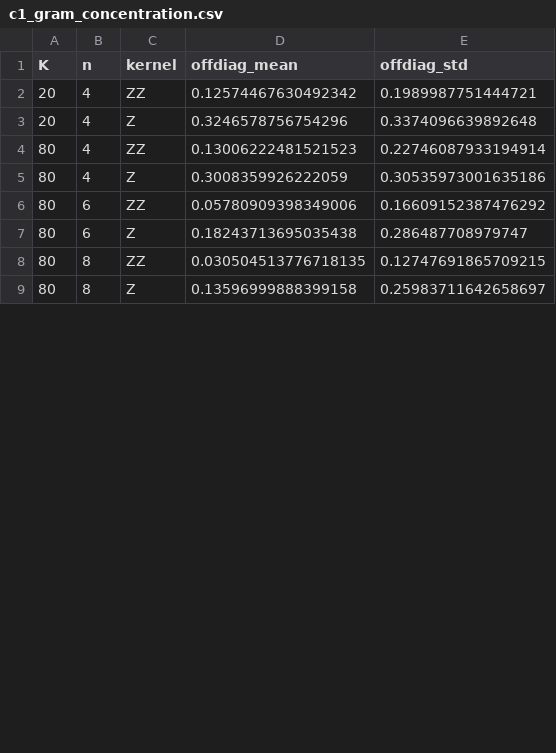
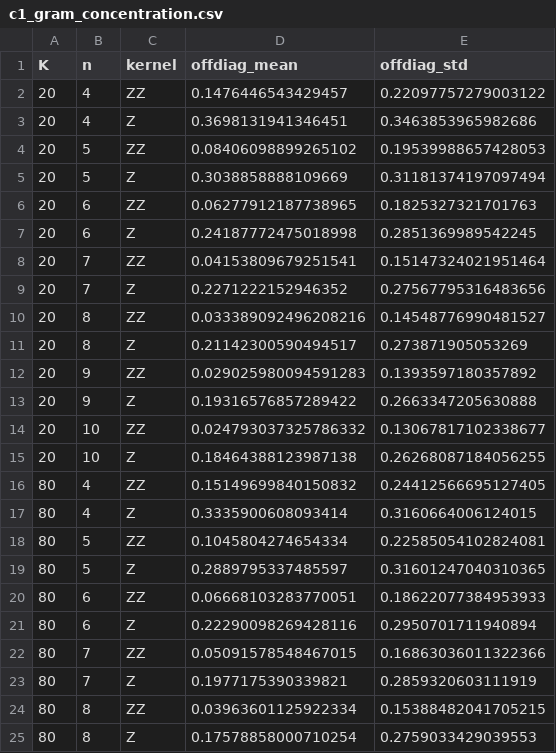
Before and after one commit to anhquan1111/QSVM_NSLKDD, a CSV file: results/nslkdd/c1_revision/c1_gram_concentration.csv, drawn as a sheet; only a part is shown; the diff covers the shown part only.

```diff
--- a/results/nslkdd/c1_revision/c1_gram_concentration.csv
+++ b/results/nslkdd/c1_revision/c1_gram_concentration.csv
@@ -1,9 +1,25 @@
 K,n,kernel,offdiag_mean,offdiag_std
-20,4,ZZ,0.12574467630492342,0.1989987751444721
-20,4,Z,0.3246578756754296,0.3374096639892648
-80,4,ZZ,0.13006222481521523,0.22746087933194914
-80,4,Z,0.3008359926222059,0.30535973001635186
-80,6,ZZ,0.05780909398349006,0.16609152387476292
-80,6,Z,0.18243713695035438,0.286487708979747
-80,8,ZZ,0.030504513776718135,0.12747691865709215
-80,8,Z,0.13596999888399158,0.25983711642658697
+20,4,ZZ,0.1476446543429457,0.22097757279003122
+20,4,Z,0.3698131941346451,0.3463853965982686
+20,5,ZZ,0.08406098899265102,0.19539988657428053
+20,5,Z,0.3038858888109669,0.31181374197097494
+20,6,ZZ,0.06277912187738965,0.1825327321701763
+20,6,Z,0.24187772475018998,0.2851369989542245
+20,7,ZZ,0.04153809679251541,0.15147324021951464
+20,7,Z,0.2271222152946352,0.27567795316483656
+20,8,ZZ,0.033389092496208216,0.14548776990481527
+20,8,Z,0.21142300590494517,0.273871905053269
+20,9,ZZ,0.029025980094591283,0.1393597180357892
+20,9,Z,0.19316576857289422,0.2663347205630888
+20,10,ZZ,0.024793037325786332,0.13067817102338677
+20,10,Z,0.18464388123987138,0.26268087184056255
+80,4,ZZ,0.15149699840150832,0.24412566695127405
+80,4,Z,0.3335900608093414,0.3160664006124015
+80,5,ZZ,0.1045804274654334,0.22585054102824081
+80,5,Z,0.2889795337485597,0.31601247040310365
+80,6,ZZ,0.06668103283770051,0.18622077384953933
+80,6,Z,0.22290098269428116,0.2950701711940894
+80,7,ZZ,0.05091578548467015,0.16863036011322366
+80,7,Z,0.1977175390339821,0.2859320603111919
+80,8,ZZ,0.03963601125922334,0.15388482041705215
+80,8,Z,0.17578858000710254,0.2759033429039553
```
Also changed, not shown: 2 added rows and 4 edited cells elsewhere in this file, 15 other files.
